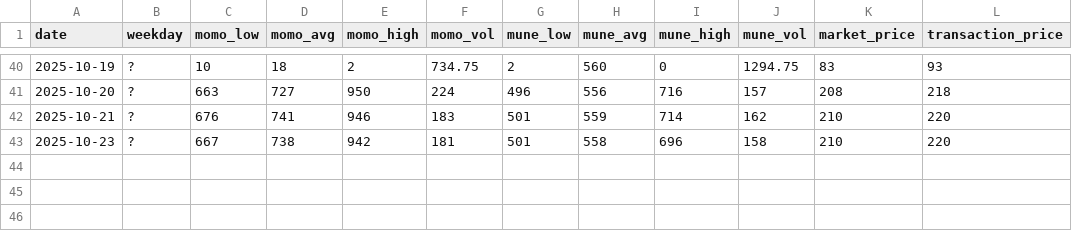
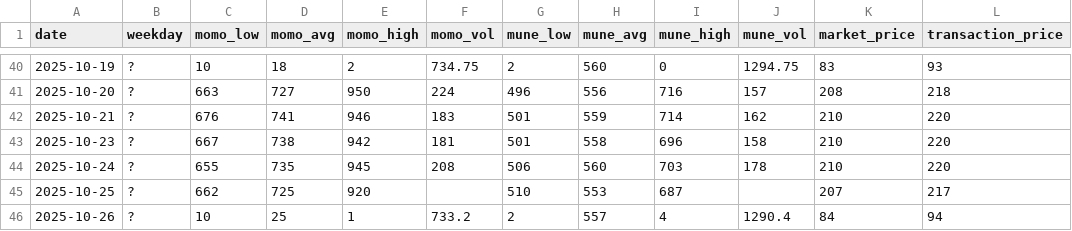
Before and after one commit to ricesan7/chicken-price, a CSV file: docs/data/daily.csv, drawn as a sheet; only a part is shown, gaps mark what is left out; the diff names each change by its address in the sheet, - before the commit and + after, or states it on an @@ line.

Commit message:
chore(data): update docs/data/daily.csv

```diff
--- a/docs/data/daily.csv
+++ b/docs/data/daily.csv
+row 44: 2025-10-24 | ? | 655 | 735 | 945 | 208 | 506 | 560 | 703 | 178 | 210 | 220
+row 45: 2025-10-25 | ? | 662 | 725 | 920 |  | 510 | 553 | 687 |  | 207 | 217
+row 46: 2025-10-26 | ? | 10 | 25 | 1 | 733.2 | 2 | 557 | 4 | 1290.4 | 84 | 94
```
